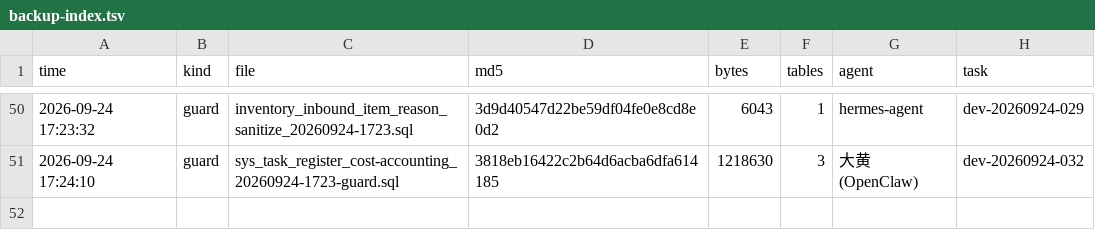
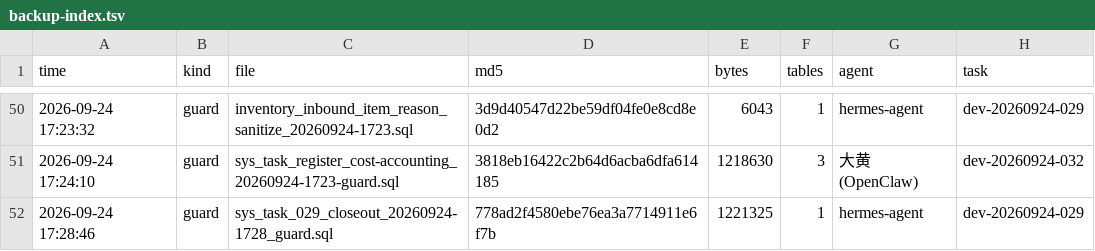
Before and after one commit to HelloLeoLyn/jjx, a TSV file: jjx-docs/sql/backups/backup-index.tsv, drawn as a sheet; only a part is shown, gaps mark what is left out; the diff names each change by its address in the sheet, - before the commit and + after, or states it on an @@ line.

Commit message:
chore(backup): 029 收口回写 guard（sys_task 029 由 032 线核销 status=10 改回 2 待审核 + remark 全量重写）+ 索引（任务码 dev-20260924-029）

```diff
--- a/jjx-docs/sql/backups/backup-index.tsv
+++ b/jjx-docs/sql/backups/backup-index.tsv
+row 52: 2026-09-24 17:28:46 | guard | sys_task_029_closeout_20260924-1728_guard.sql | 778ad2f4580ebe76ea3a7714911e6f7b | 1221325 | 1 | hermes-agent | dev-20260924-029
```
Also changed, not shown: 1 other file.
